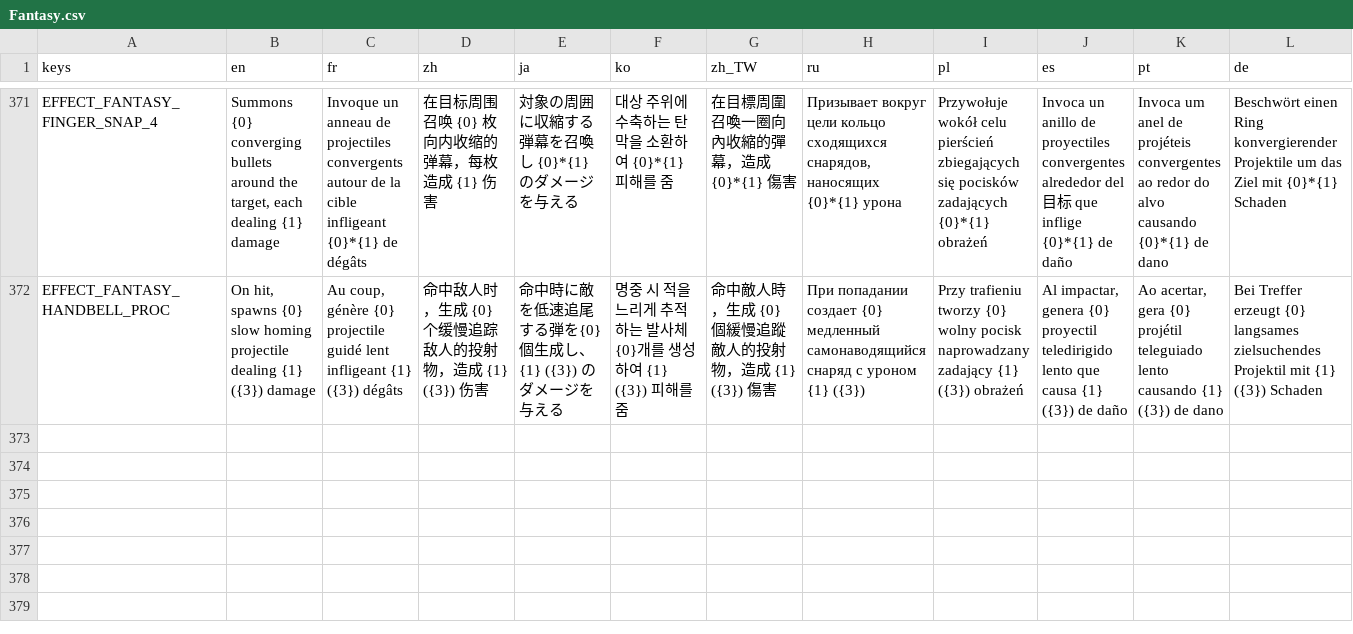
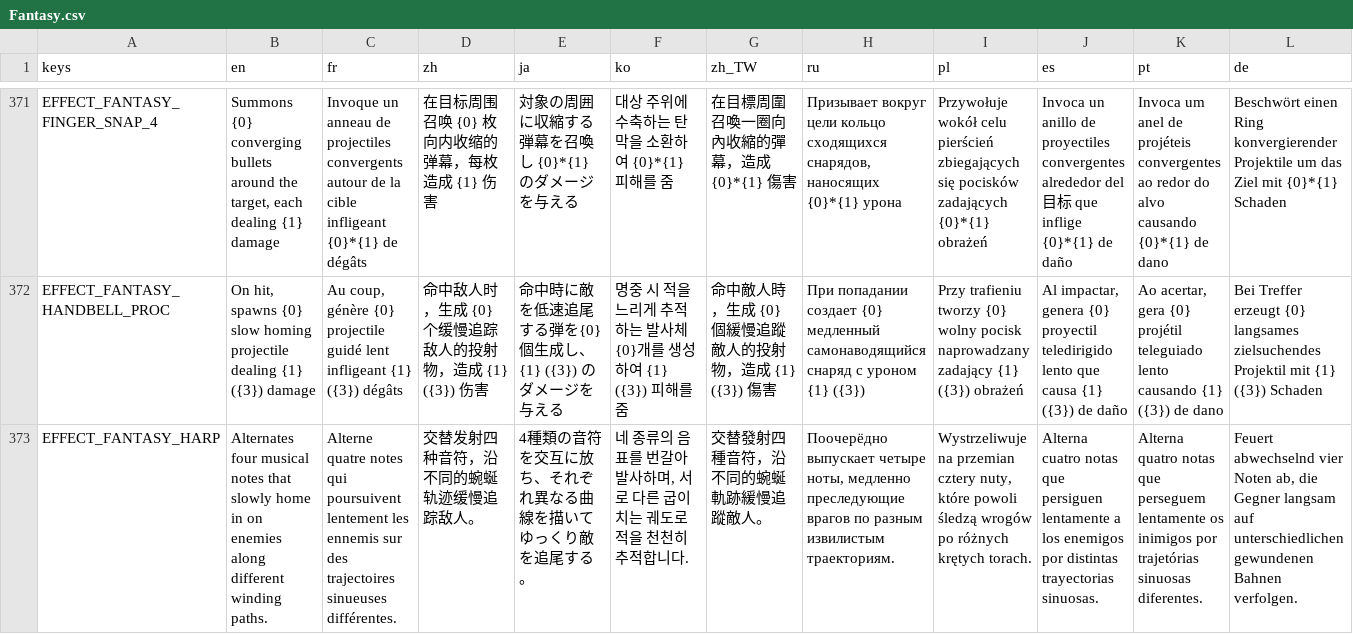
Before and after one commit to CYoJkoY/Yoko-Fantasy, a CSV file: translations/Fantasy.csv, drawn as a sheet; only a part is shown, gaps mark what is left out; rows hold the shown columns only; the diff names each change by its address in the sheet, - before the commit and + after, or states it on an @@ line.

Commit message:
Implement harp weapon and refine projectile handling
1. Register four harp tiers with homing notes, string and trail visuals, pluck audio, and localized effects.

2. Share bounded projectile trail history and a per-frame spatial target index.

3. Route finger snap bullets through WeaponService and update projectile ownership, physics, and pooled visuals.

4. Preserve cross staff attack snapshots for delayed strikes.

```diff
--- a/translations/Fantasy.csv
+++ b/translations/Fantasy.csv
+row 373: EFFECT_FANTASY_HARP | Alternates four musical notes that slowly home in on enemies along different winding paths. | Alterne quatre notes qui poursuivent lentement les ennemis sur des trajectoires sinueuses différentes. | 交替发射四种音符，沿不同的蜿蜒轨迹缓慢追踪敌人。 | 4種類の音符を交互に放ち、それぞれ異なる曲線を描いてゆっくり敵を追尾する。 | 네 종류의 음표를 번갈아 발사하며, 서로 다른 굽이치는 궤도로 적을 천천히 추적합니다. | 交替發射四種音符，沿不同的蜿蜒軌跡緩慢追蹤敵人。 | Поочерёдно выпускает четыре ноты, медленно преследующие врагов по разным извилистым траекториям. | Wystrzeliwuje na przemian cztery nuty, które powoli śledzą wrogów po różnych krętych torach. | Alterna cuatro notas que persiguen lentamente a los enemigos por distintas trayectorias sinuosas. | Alterna quatro notas que perseguem lentamente os inimigos por trajetórias sinuosas diferentes. | Feuert abwechselnd vier Noten ab, die Gegner langsam auf unterschiedlichen gewundenen Bahnen verfolgen.
```
Also changed, not shown: 50 other files.
